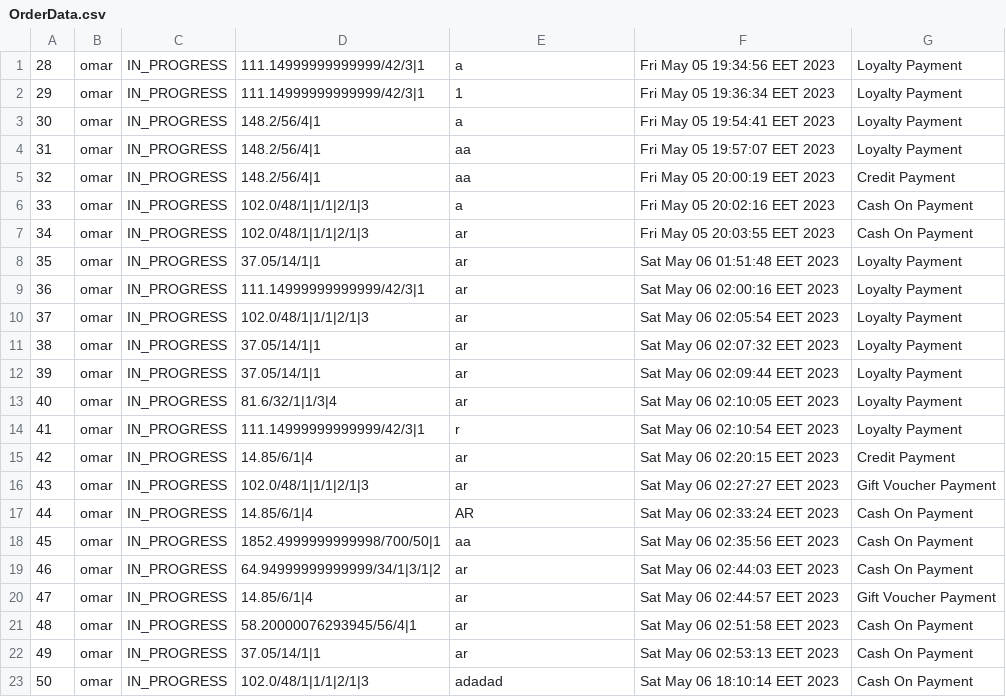
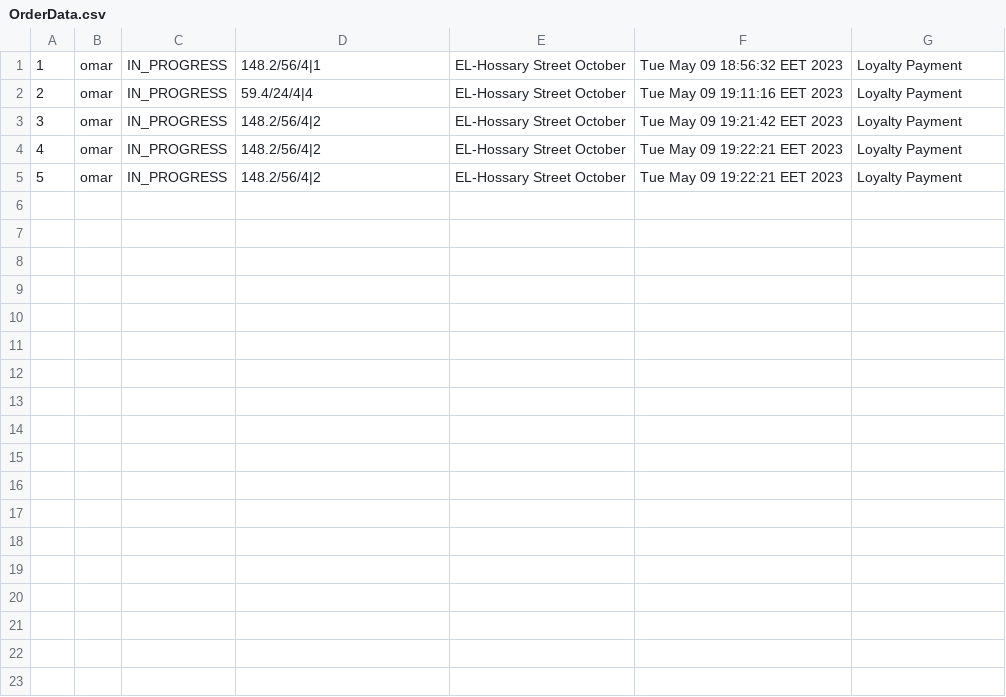
Before and after one commit to AbdelrhmanReda17/Toffee, a CSV file: bin/ApplicationData/OrderData.csv, drawn as a sheet; removed rows and columns are numbered as before the commit, all else as after; the diff names each change by its address in the sheet, - before the commit and + after, or states it on an @@ line.

Commit message:
Modify Order/Payment methods/ApplicationController

```diff
--- a/bin/ApplicationData/OrderData.csv
+++ b/bin/ApplicationData/OrderData.csv
-row 1: 28 | omar | IN_PROGRESS | 111.14999999999999/42/3|1 | a | Fri May 05 19:34:56 EET 2023 | Loyalty Payment
-row 2: 29 | omar | IN_PROGRESS | 111.14999999999999/42/3|1 | 1 | Fri May 05 19:36:34 EET 2023 | Loyalty Payment
@@ column A renumbered between rows 1 and 5 @@
-E1: a
+E1: EL-Hossary Street October
-F1: Fri May 05 19:54:41 EET 2023
+F1: Tue May 09 18:56:32 EET 2023
-D2: 148.2/56/4|1
+D2: 59.4/24/4|4
-E2: aa
+E2: EL-Hossary Street October
-F2: Fri May 05 19:57:07 EET 2023
+F2: Tue May 09 19:11:16 EET 2023
-row 5: 32 | omar | IN_PROGRESS | 148.2/56/4|1 | aa | Fri May 05 20:00:19 EET 2023 | Credit Payment
-row 6: 33 | omar | IN_PROGRESS | 102.0/48/1|1/1|2/1|3 | a | Fri May 05 20:02:16 EET 2023 | Cash On Payment
-row 7: 34 | omar | IN_PROGRESS | 102.0/48/1|1/1|2/1|3 | ar | Fri May 05 20:03:55 EET 2023 | Cash On Payment
-D3: 37.05/14/1|1
+D3: 148.2/56/4|2
-E3: ar
+E3: EL-Hossary Street October
-F3: Sat May 06 01:51:48 EET 2023
+F3: Tue May 09 19:21:42 EET 2023
-row 9: 36 | omar | IN_PROGRESS | 111.14999999999999/42/3|1 | ar | Sat May 06 02:00:16 EET 2023 | Loyalty Payment
-row 10: 37 | omar | IN_PROGRESS | 102.0/48/1|1/1|2/1|3 | ar | Sat May 06 02:05:54 EET 2023 | Loyalty Payment
-D4: 37.05/14/1|1
+D4: 148.2/56/4|2
-E4: ar
+E4: EL-Hossary Street October
-F4: Sat May 06 02:07:32 EET 2023
+F4: Tue May 09 19:22:21 EET 2023
-row 12: 39 | omar | IN_PROGRESS | 37.05/14/1|1 | ar | Sat May 06 02:09:44 EET 2023 | Loyalty Payment
-D5: 81.6/32/1|1/3|4
+D5: 148.2/56/4|2
-E5: ar
+E5: EL-Hossary Street October
-F5: Sat May 06 02:10:05 EET 2023
+F5: Tue May 09 19:22:21 EET 2023
-row 14: 41 | omar | IN_PROGRESS | 111.14999999999999/42/3|1 | r | Sat May 06 02:10:54 EET 2023 | Loyalty Payment
-row 15: 42 | omar | IN_PROGRESS | 14.85/6/1|4 | ar | Sat May 06 02:20:15 EET 2023 | Credit Payment
-row 16: 43 | omar | IN_PROGRESS | 102.0/48/1|1/1|2/1|3 | ar | Sat May 06 02:27:27 EET 2023 | Gift Voucher Payment
-row 17: 44 | omar | IN_PROGRESS | 14.85/6/1|4 | AR | Sat May 06 02:33:24 EET 2023 | Cash On Payment
-row 18: 45 | omar | IN_PROGRESS | 1852.4999999999998/700/50|1 | aa | Sat May 06 02:35:56 EET 2023 | Cash On Payment
-row 19: 46 | omar | IN_PROGRESS | 64.94999999999999/34/1|3/1|2 | ar | Sat May 06 02:44:03 EET 2023 | Cash On Payment
-row 20: 47 | omar | IN_PROGRESS | 14.85/6/1|4 | ar | Sat May 06 02:44:57 EET 2023 | Gift Voucher Payment
-row 21: 48 | omar | IN_PROGRESS | 58.20000076293945/56/4|1 | ar | Sat May 06 02:51:58 EET 2023 | Cash On Payment
-row 22: 49 | omar | IN_PROGRESS | 37.05/14/1|1 | ar | Sat May 06 02:53:13 EET 2023 | Cash On Payment
-row 23: 50 | omar | IN_PROGRESS | 102.0/48/1|1/1|2/1|3 | adadad | Sat May 06 18:10:14 EET 2023 | Cash On Payment
```
Also changed, not shown: bin/ApplicationData/CatalogsData.csv, bin/ApplicationData/ItemsData.csv, 26 other files.
